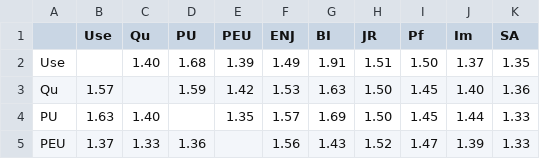
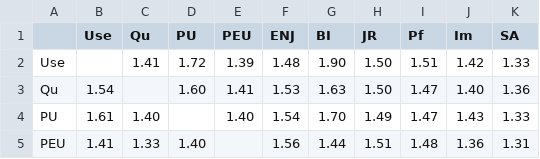
Before and after one commit to issuds/all_relations, a CSV file: results_paper/wiki_KNN.csv, drawn as a sheet; only a part is shown; the diff covers the shown part only.

```diff
--- a/results_paper/wiki_KNN.csv
+++ b/results_paper/wiki_KNN.csv
@@ -1,5 +1,5 @@
 ,Use,Qu,PU,PEU,ENJ,BI,JR,Pf,Im,SA
-Use,,1.40,1.68,1.39,1.49,1.91,1.51,1.50,1.37,1.35
-Qu,1.57,,1.59,1.42,1.53,1.63,1.50,1.45,1.40,1.36
-PU,1.63,1.40,,1.35,1.57,1.69,1.50,1.45,1.44,1.33
-PEU,1.37,1.33,1.36,,1.56,1.43,1.52,1.47,1.39,1.33
+Use,,1.41,1.72,1.39,1.48,1.90,1.50,1.51,1.42,1.33
+Qu,1.54,,1.60,1.41,1.53,1.63,1.50,1.47,1.40,1.36
+PU,1.61,1.40,,1.40,1.54,1.70,1.49,1.47,1.43,1.33
+PEU,1.41,1.33,1.40,,1.56,1.44,1.51,1.48,1.36,1.31
```
Also changed, not shown: 36 edited cells elsewhere in this file, results_paper/wiki_ANN.csv, results_paper/wiki_AdaBoost.csv, 6 other files.
